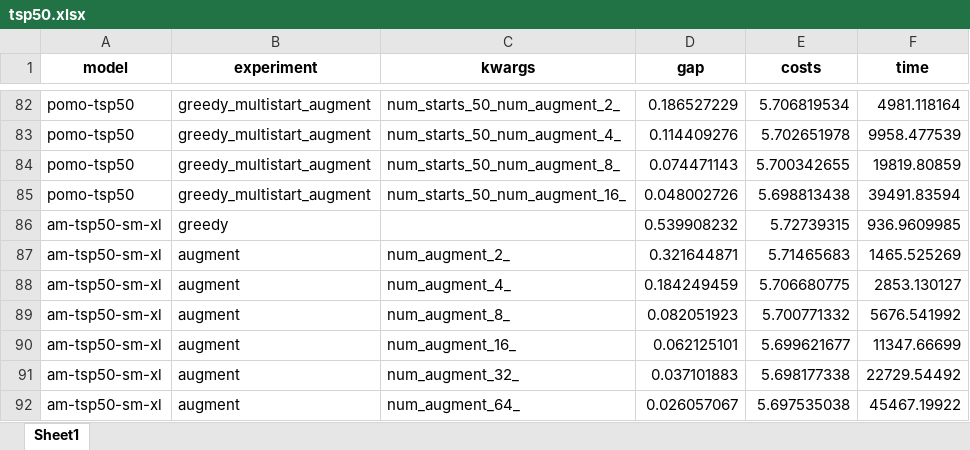
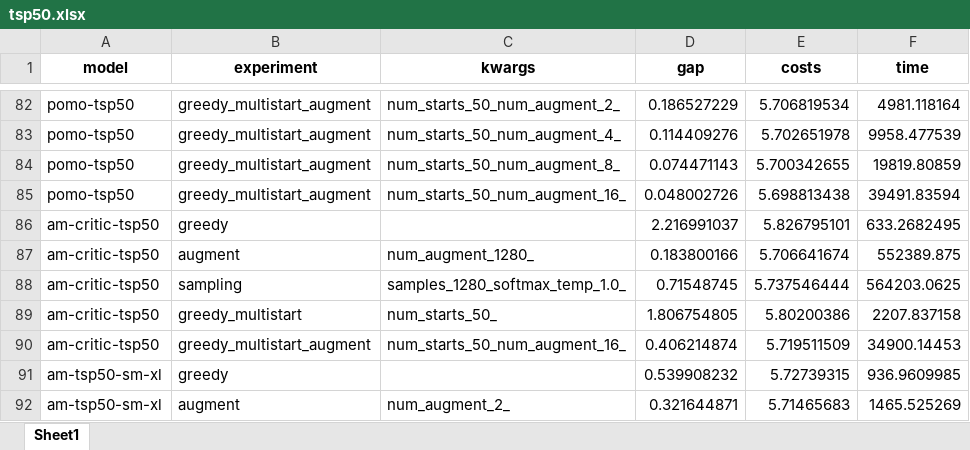
Before and after one commit to yuanxuanS/acces_games, an Excel workbook: notebooks/evaluation/main_table/tables/tsp50.xlsx, sheet Sheet1, drawn as a sheet; only a part is shown, gaps mark what is left out; the shorter side is filled out with more unchanged rows; values as stored, in another font and other column widths than the file's, no borders; the diff names each change by its address in the sheet, - before the commit and + after, or states it on an @@ line.

Commit message:
[Notebooks] main table

```diff
--- a/notebooks/evaluation/main_table/tables/tsp50.xlsx (sheet Sheet1)
+++ b/notebooks/evaluation/main_table/tables/tsp50.xlsx (sheet Sheet1)
+row 86: am-critic-tsp50 | greedy |  | 2.216991037 | 5.826795101 | 633.2682495
+row 87: am-critic-tsp50 | augment | num_augment_1280_ | 0.183800166 | 5.706641674 | 552389.875
+row 88: am-critic-tsp50 | sampling | samples_1280_softmax_temp_1.0_ | 0.71548745 | 5.737546444 | 564203.0625
+row 89: am-critic-tsp50 | greedy_multistart | num_starts_50_ | 1.806754805 | 5.80200386 | 2207.837158
+row 90: am-critic-tsp50 | greedy_multistart_augment | num_starts_50_num_augment_16_ | 0.406214874 | 5.719511509 | 34900.14453
```
Also changed, not shown: notebooks/evaluation/main_table/tables/cvrp20.xlsx, notebooks/evaluation/main_table/tables/cvrp50.xlsx, 5 other files.
